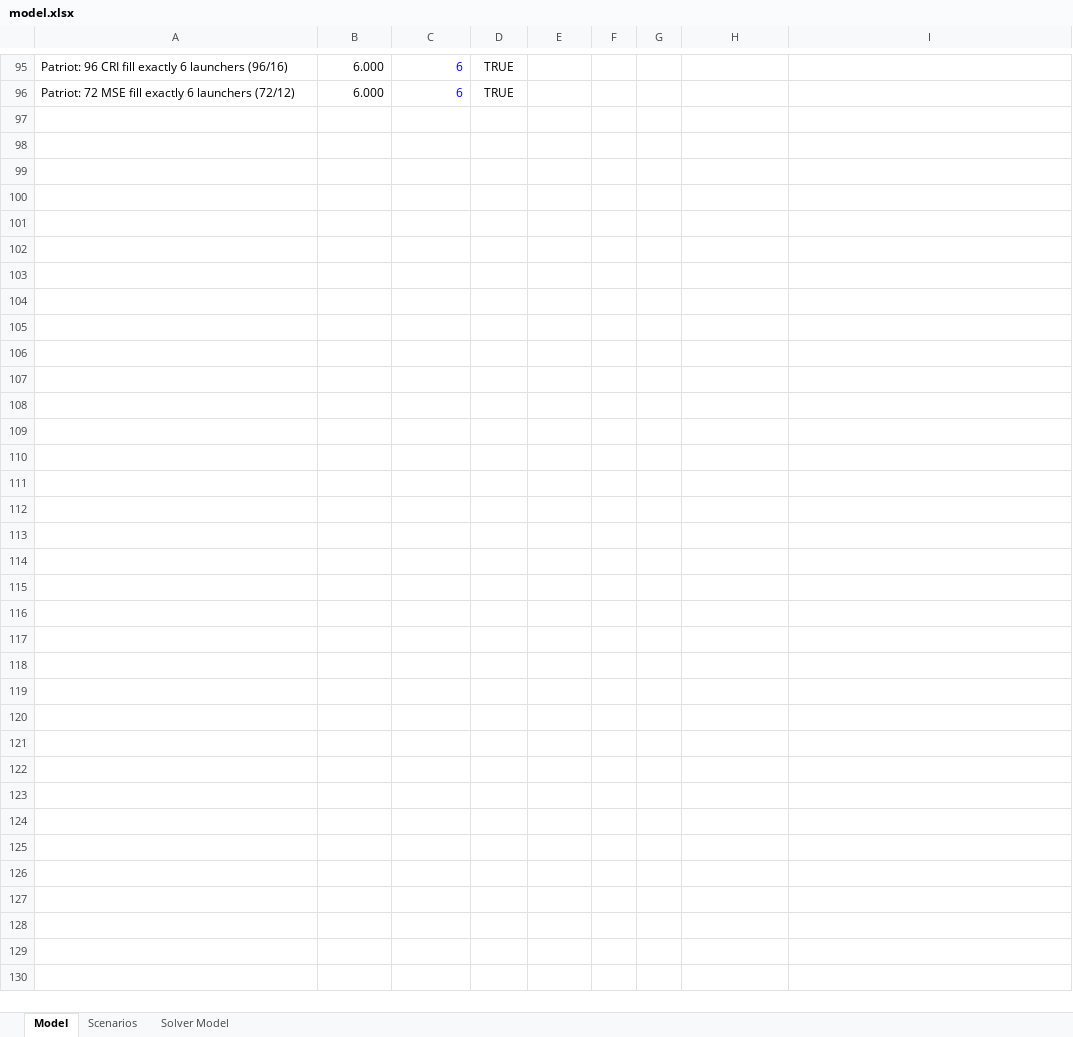
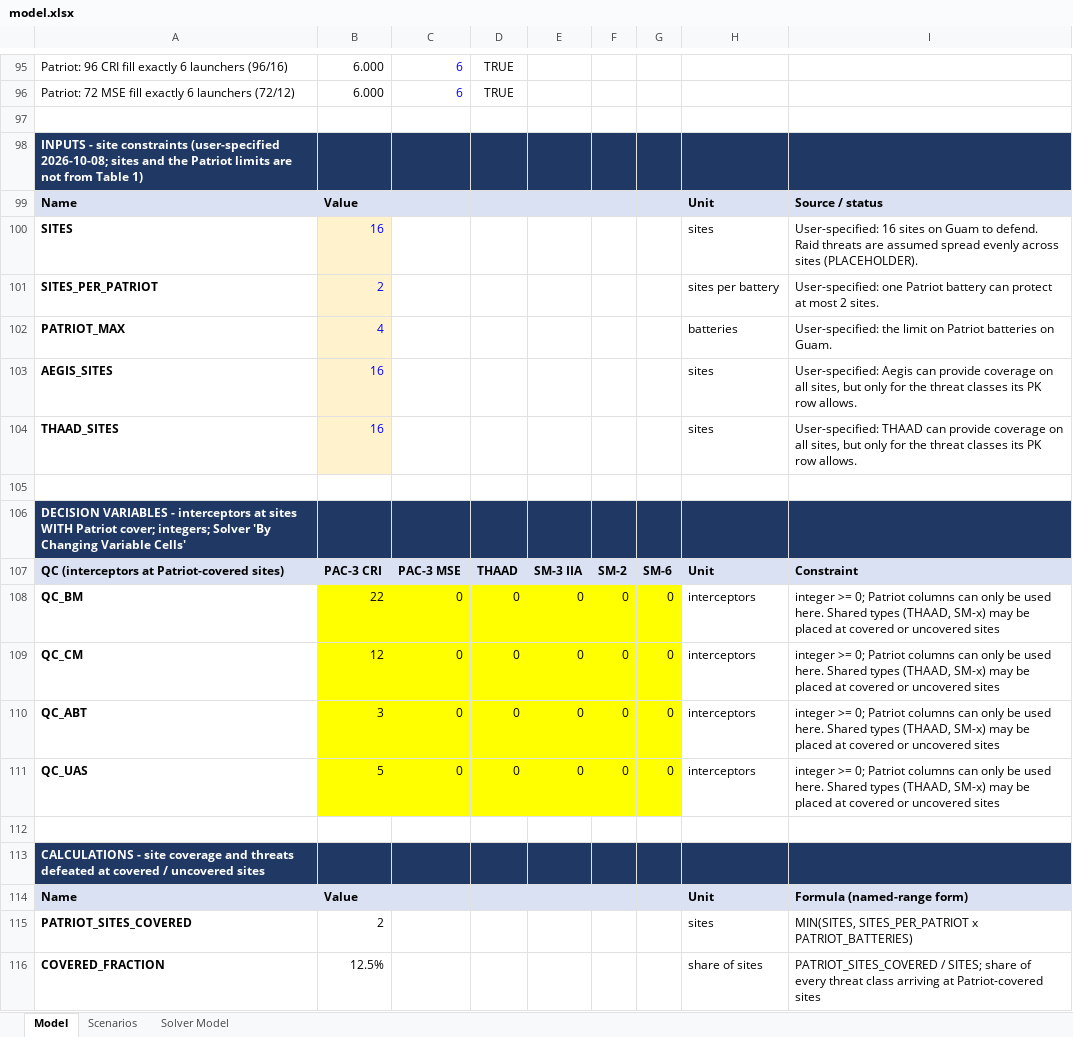
Before and after one commit to richiegaas/richie-gaas, an Excel workbook: capabilities/economic-research/model.xlsx, sheet Model, drawn as a sheet; only a part is shown, gaps mark what is left out; values as stored, in another font and other column widths than the file's, no borders; the diff covers the shown part only; the diff names each change by its address in the sheet, - before the commit and + after, or states it on an @@ line.

```diff
--- a/capabilities/economic-research/model.xlsx (sheet Model)
+++ b/capabilities/economic-research/model.xlsx (sheet Model)
+row 97: (empty)
+row 98: INPUTS - site constraints (user-specified 2026-10-08; sites and the Patriot limits are not from Table 1)
+row 99: Name | Value |  |  |  |  |  | Unit | Source / status
+row 100: SITES | 16 |  |  |  |  |  | sites | User-specified: 16 sites on Guam to defend. Raid threats are assumed spread evenly across sites (PLACEHOLDER).
+row 101: SITES_PER_PATRIOT | 2 |  |  |  |  |  | sites per battery | User-specified: one Patriot battery can protect at most 2 sites.
+row 102: PATRIOT_MAX | 4 |  |  |  |  |  | batteries | User-specified: the limit on Patriot batteries on Guam.
+row 103: AEGIS_SITES | 16 |  |  |  |  |  | sites | User-specified: Aegis can provide coverage on all sites, but only for the threat classes its PK row allows.
+row 104: THAAD_SITES | 16 |  |  |  |  |  | sites | User-specified: THAAD can provide coverage on all sites, but only for the threat classes its PK row allows.
+row 105: (empty)
+row 106: DECISION VARIABLES - interceptors at sites WITH Patriot cover; integers; Solver 'By Changing Variable Cells'
+row 107: QC (interceptors at Patriot-covered sites) | PAC-3 CRI | PAC-3 MSE | THAAD | SM-3 IIA | SM-2 | SM-6 | Unit | Constraint
+row 108: QC_BM | 22 | 0 | 0 | 0 | 0 | 0 | interceptors | integer >= 0; Patriot columns can only be used here. Shared types (THAAD, SM-x) may be placed at covered or uncovered sites
+row 109: QC_CM | 12 | 0 | 0 | 0 | 0 | 0 | interceptors | integer >= 0; Patriot columns can only be used here. Shared types (THAAD, SM-x) may be placed at covered or uncovered sites
+row 110: QC_ABT | 3 | 0 | 0 | 0 | 0 | 0 | interceptors | integer >= 0; Patriot columns can only be used here. Shared types (THAAD, SM-x) may be placed at covered or uncovered sites
+row 111: QC_UAS | 5 | 0 | 0 | 0 | 0 | 0 | interceptors | integer >= 0; Patriot columns can only be used here. Shared types (THAAD, SM-x) may be placed at covered or uncovered sites
+row 112: (empty)
+row 113: CALCULATIONS - site coverage and threats defeated at covered / uncovered sites
+row 114: Name | Value |  |  |  |  |  | Unit | Formula (named-range form)
+row 115: PATRIOT_SITES_COVERED | 2 |  |  |  |  |  | sites | MIN(SITES, SITES_PER_PATRIOT x PATRIOT_BATTERIES)
+row 116: COVERED_FRACTION | 12.5% |  |  |  |  |  | share of sites | PATRIOT_SITES_COVERED / SITES; share of every threat class arriving at Patriot-covered sites
```
Also changed, not shown: 27 added rows, 2 removed rows and 71 edited cells elsewhere in this sheet, sheet Scenarios, sheet Solver Model, formulas that keep their value, 3 other files.
